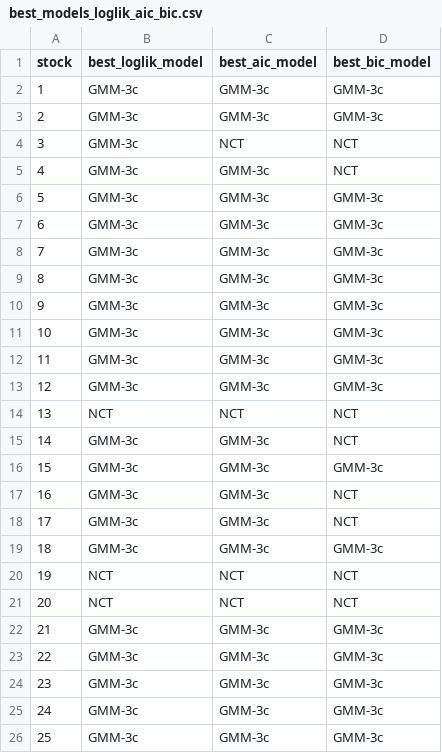
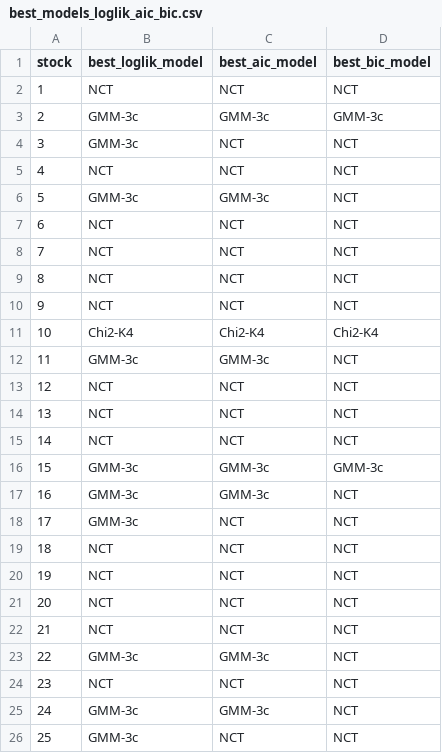
Before and after one commit to hugobelzil/SFF-HW2, a CSV file: results/best_models_loglik_aic_bic.csv, drawn as a sheet.

```diff
--- a/results/best_models_loglik_aic_bic.csv
+++ b/results/best_models_loglik_aic_bic.csv
@@ -1,26 +1,26 @@
 stock,best_loglik_model,best_aic_model,best_bic_model
-1,GMM-3c,GMM-3c,GMM-3c
+1,NCT,NCT,NCT
 2,GMM-3c,GMM-3c,GMM-3c
 3,GMM-3c,NCT,NCT
-4,GMM-3c,GMM-3c,NCT
-5,GMM-3c,GMM-3c,GMM-3c
-6,GMM-3c,GMM-3c,GMM-3c
-7,GMM-3c,GMM-3c,GMM-3c
-8,GMM-3c,GMM-3c,GMM-3c
-9,GMM-3c,GMM-3c,GMM-3c
-10,GMM-3c,GMM-3c,GMM-3c
-11,GMM-3c,GMM-3c,GMM-3c
-12,GMM-3c,GMM-3c,GMM-3c
+4,NCT,NCT,NCT
+5,GMM-3c,GMM-3c,NCT
+6,NCT,NCT,NCT
+7,NCT,NCT,NCT
+8,NCT,NCT,NCT
+9,NCT,NCT,NCT
+10,Chi2-K4,Chi2-K4,Chi2-K4
+11,GMM-3c,GMM-3c,NCT
+12,NCT,NCT,NCT
 13,NCT,NCT,NCT
-14,GMM-3c,GMM-3c,NCT
+14,NCT,NCT,NCT
 15,GMM-3c,GMM-3c,GMM-3c
 16,GMM-3c,GMM-3c,NCT
-17,GMM-3c,GMM-3c,NCT
-18,GMM-3c,GMM-3c,GMM-3c
+17,GMM-3c,NCT,NCT
+18,NCT,NCT,NCT
 19,NCT,NCT,NCT
 20,NCT,NCT,NCT
-21,GMM-3c,GMM-3c,GMM-3c
-22,GMM-3c,GMM-3c,GMM-3c
-23,GMM-3c,GMM-3c,GMM-3c
-24,GMM-3c,GMM-3c,GMM-3c
-25,GMM-3c,GMM-3c,GMM-3c
+21,NCT,NCT,NCT
+22,GMM-3c,GMM-3c,NCT
+23,NCT,NCT,NCT
+24,GMM-3c,GMM-3c,NCT
+25,GMM-3c,NCT,NCT
```
Also changed, not shown: results/ValueAtRiskResults/gmm2c_var.csv, results/gmm2c_fitted_params.csv, 3 other files.
